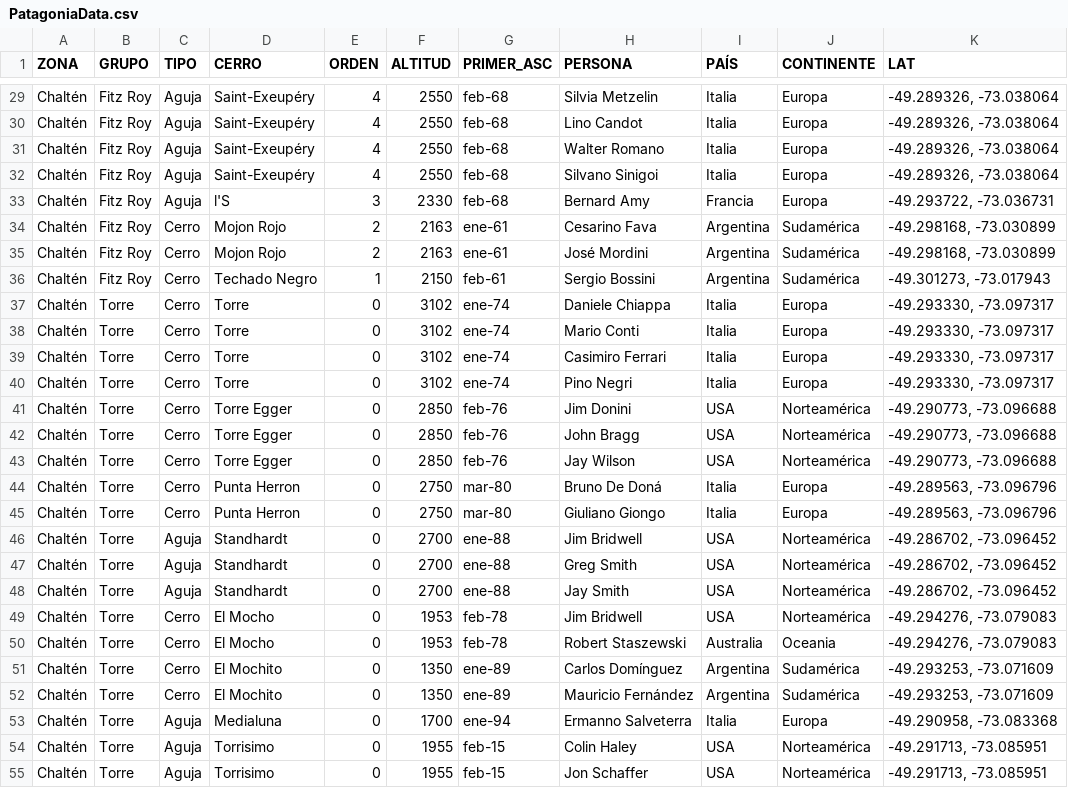
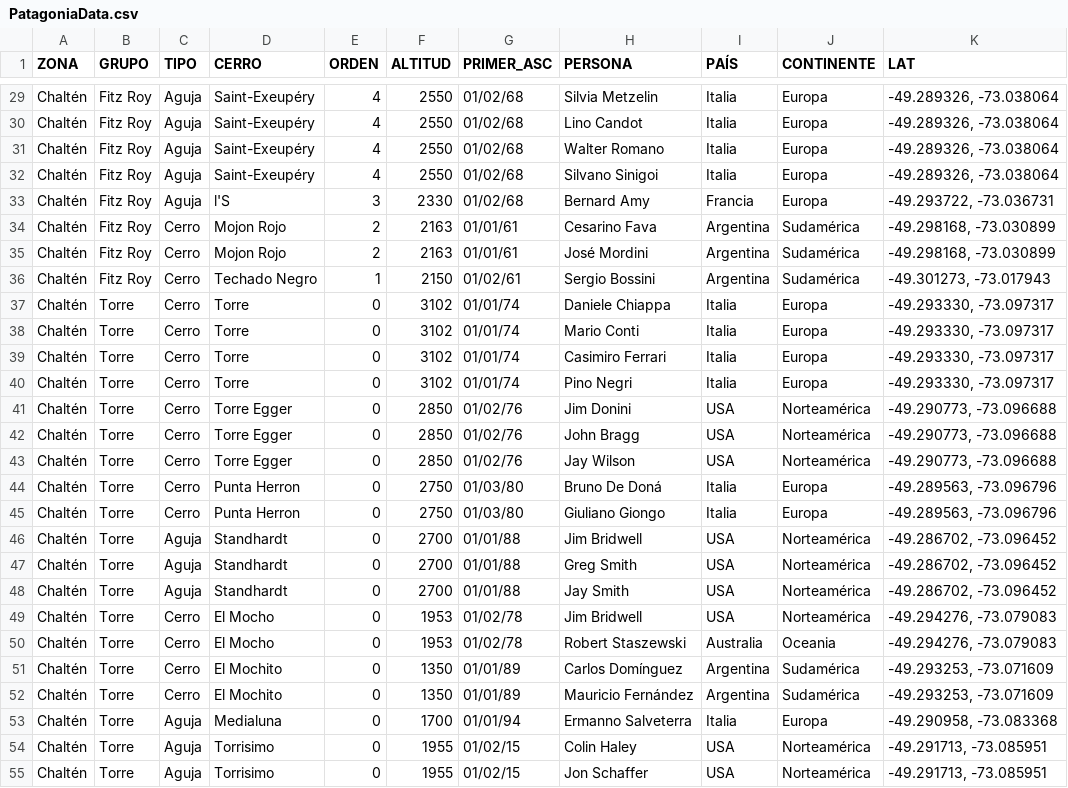
Before and after one commit to pgenero/diplo, a CSV file: PATAGONIA/PatagoniaData.csv, drawn as a sheet; only a part is shown, gaps mark what is left out; the diff covers the shown part only; the diff names each change by its address in the sheet, - before the commit and + after, or states it on an @@ line.

```diff
--- a/PATAGONIA/PatagoniaData.csv
+++ b/PATAGONIA/PatagoniaData.csv
-G29:G33 (PRIMER_ASC): feb-68
+G29:G33 (PRIMER_ASC): 01/02/68
-G34:G35 (PRIMER_ASC): ene-61
+G34:G35 (PRIMER_ASC): 01/01/61
-G36 (PRIMER_ASC): feb-61
+G36 (PRIMER_ASC): 01/02/61
-G37:G40 (PRIMER_ASC): ene-74
+G37:G40 (PRIMER_ASC): 01/01/74
-G41:G43 (PRIMER_ASC): feb-76
+G41:G43 (PRIMER_ASC): 01/02/76
-G44:G45 (PRIMER_ASC): mar-80
+G44:G45 (PRIMER_ASC): 01/03/80
-G46:G48 (PRIMER_ASC): ene-88
+G46:G48 (PRIMER_ASC): 01/01/88
-G49:G50 (PRIMER_ASC): feb-78
+G49:G50 (PRIMER_ASC): 01/02/78
-G51:G52 (PRIMER_ASC): ene-89
+G51:G52 (PRIMER_ASC): 01/01/89
-G53 (PRIMER_ASC): ene-94
+G53 (PRIMER_ASC): 01/01/94
-G54:G55 (PRIMER_ASC): feb-15
+G54:G55 (PRIMER_ASC): 01/02/15
```
Also changed, not shown: 125 edited cells elsewhere in this file.
